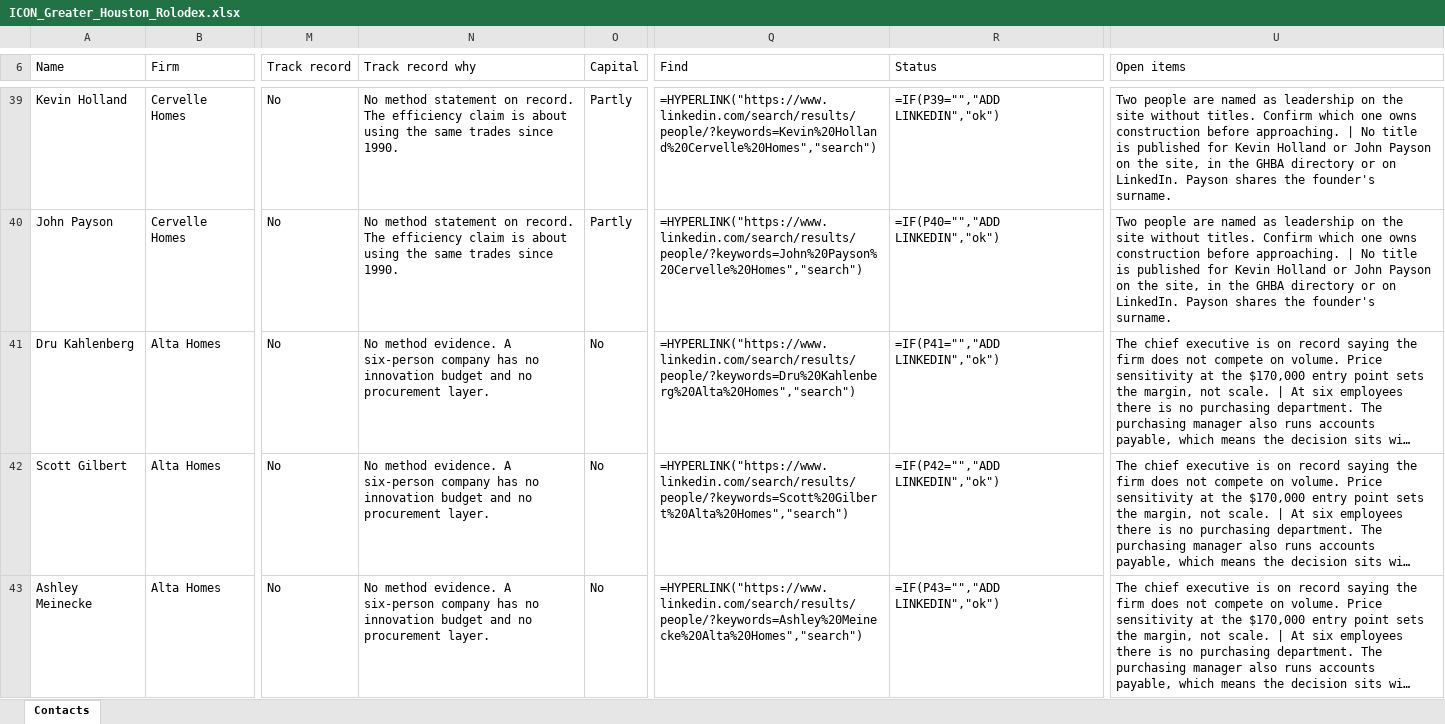
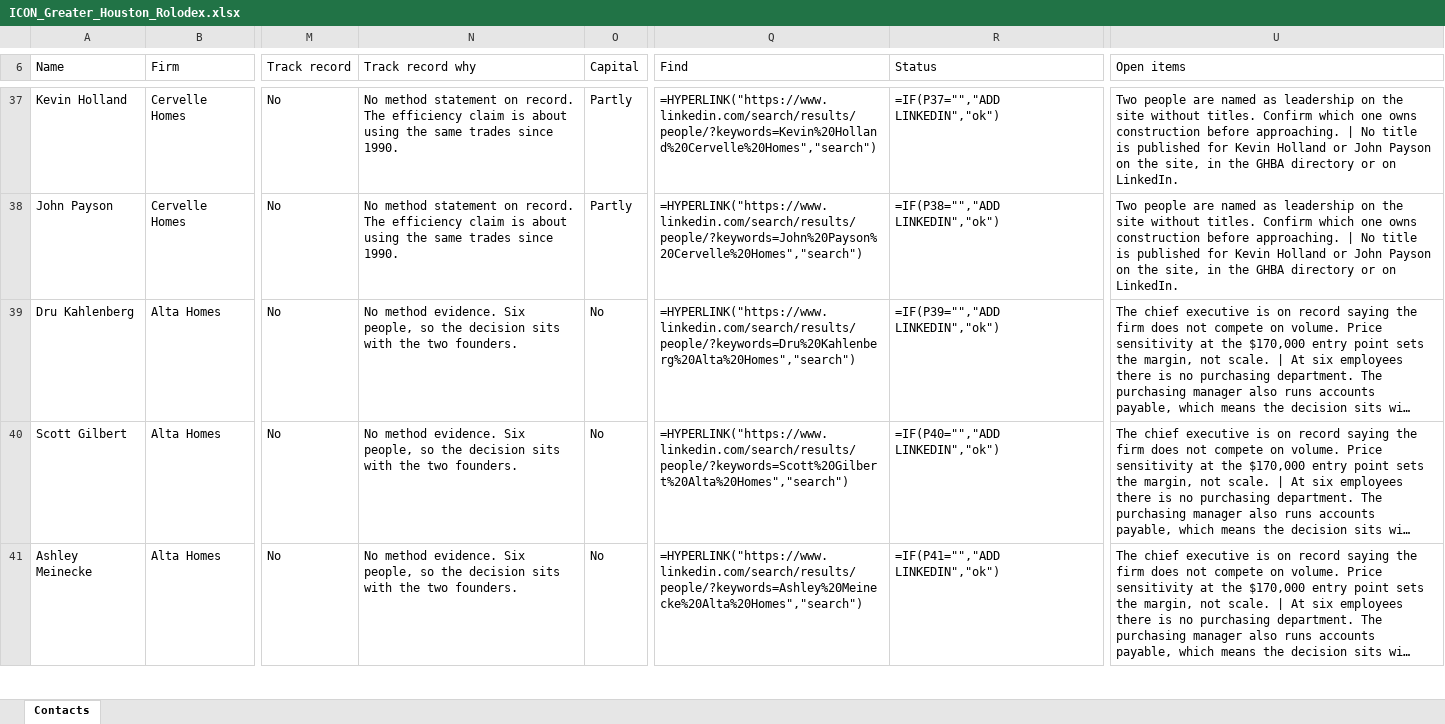
Before and after one commit to ibarzabalhec/houston-3d-rolodex, an Excel workbook: docs/ICON_Greater_Houston_Rolodex.xlsx, sheet Contacts, drawn as a sheet; only a part is shown, gaps mark what is left out; long unchanged cells end in …; values as stored, in another font and other column widths than the file's, no cell formats; formulas without a stored value are shown as written; addresses are those after the commit; the diff covers the shown part only; the diff names each change by its address in the sheet, - before the commit and + after, or states it on an @@ line.

```diff
--- a/docs/ICON_Greater_Houston_Rolodex.xlsx (sheet Contacts)
+++ b/docs/ICON_Greater_Houston_Rolodex.xlsx (sheet Contacts)
-R37 (Status): =IF(P39="","ADD LINKEDIN","ok")
+R37 (Status): =IF(P37="","ADD LINKEDIN","ok")
-U37:U38 (Open items): …on LinkedIn. Payson shares the founder's surname.
+U37:U38 (Open items): …on LinkedIn.
-R38 (Status): =IF(P40="","ADD LINKEDIN","ok")
+R38 (Status): =IF(P38="","ADD LINKEDIN","ok")
-N39:N41 (Track record why): …method evidence. A six-person company has no innovation budget and no procurement layer.
+N39:N41 (Track record why): …method evidence. Six people, so the decision sits with the two founders.
-R39 (Status): =IF(P41="","ADD LINKEDIN","ok")
+R39 (Status): =IF(P39="","ADD LINKEDIN","ok")
-R40 (Status): =IF(P42="","ADD LINKEDIN","ok")
+R40 (Status): =IF(P40="","ADD LINKEDIN","ok")
-R41 (Status): =IF(P43="","ADD LINKEDIN","ok")
+R41 (Status): =IF(P41="","ADD LINKEDIN","ok")
```
Also changed, not shown: 3 added rows, 3 removed rows and 180 edited cells elsewhere in this sheet, cell formats, 21 other files.
